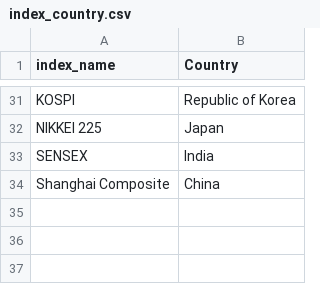
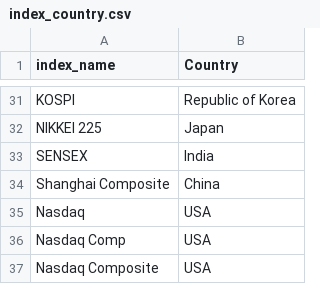
Before and after one commit to KizMan-23/naural_language, a CSV file: index_country.csv, drawn as a sheet; only a part is shown, gaps mark what is left out; the diff names each change by its address in the sheet, - before the commit and + after, or states it on an @@ line.

```diff
--- a/index_country.csv
+++ b/index_country.csv
+row 35: Nasdaq | USA
+row 36: Nasdaq Comp | USA
+row 37: Nasdaq Composite | USA
```
Also changed, not shown: 1 other file.
